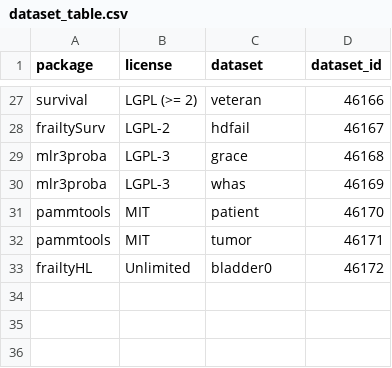
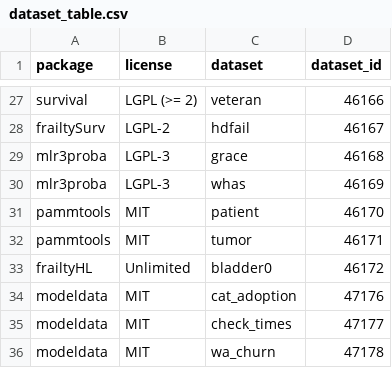
Before and after one commit to slds-lmu/paper_2023_survival_benchmark, a CSV file: tables/dataset_table.csv, drawn as a sheet; only a part is shown, gaps mark what is left out; the diff names each change by its address in the sheet, - before the commit and + after, or states it on an @@ line.

```diff
--- a/tables/dataset_table.csv
+++ b/tables/dataset_table.csv
+row 34: modeldata | MIT | cat_adoption | 47176
+row 35: modeldata | MIT | check_times | 47177
+row 36: modeldata | MIT | wa_churn | 47178
```
Also changed, not shown: 2 other files.
